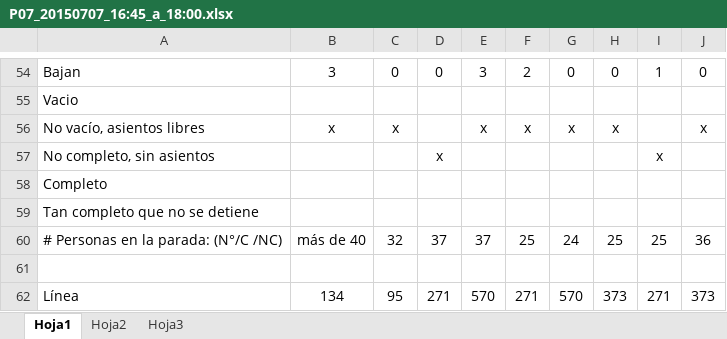
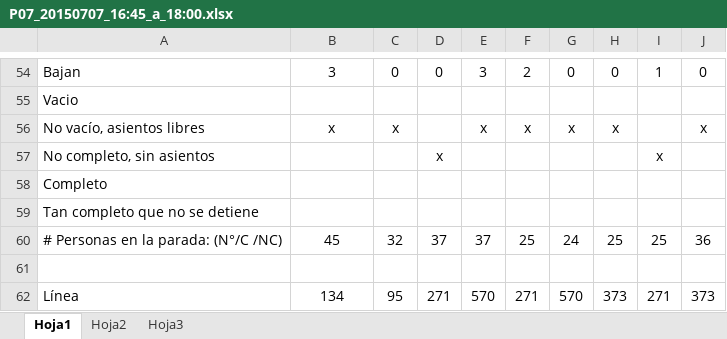
Before and after one commit to radosm/undav, an Excel workbook: mediciones/P07_20150707_16:45_a_18:00.xlsx, sheet Hoja1, drawn as a sheet; only a part is shown, gaps mark what is left out; values as stored, in another font and other column widths than the file's, no borders; the diff names each change by its address in the sheet, - before the commit and + after, or states it on an @@ line.

```diff
--- a/mediciones/P07_20150707_16:45_a_18:00.xlsx (sheet Hoja1)
+++ b/mediciones/P07_20150707_16:45_a_18:00.xlsx (sheet Hoja1)
-B60: más de 40
+B60: 45
```
Also changed, not shown: 4 other files.
